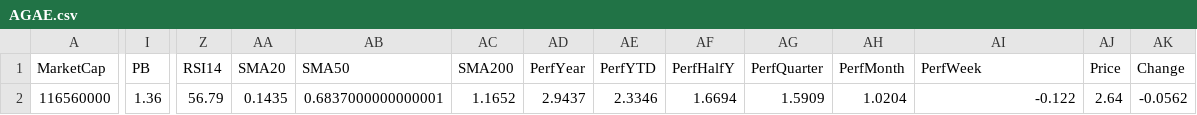
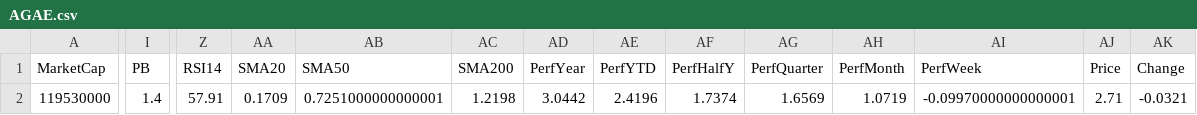
Before and after one commit to mihailnica10/findata, a CSV file: data/AGAE.csv, drawn as a sheet; only a part is shown, gaps mark what is left out; the diff names each change by its address in the sheet, - before the commit and + after, or states it on an @@ line.

Commit message:
Update financial data for AGAE (CSV for new quarter)

```diff
--- a/data/AGAE.csv
+++ b/data/AGAE.csv
-A2 (MarketCap): 116560000
+A2 (MarketCap): 119530000
-I2 (PB): 1.36
+I2 (PB): 1.4
-Z2 (RSI14): 56.79
+Z2 (RSI14): 57.91
-AA2 (SMA20): 0.1435
+AA2 (SMA20): 0.1709
-AB2 (SMA50): 0.6837000000000001
+AB2 (SMA50): 0.7251000000000001
-AC2 (SMA200): 1.1652
+AC2 (SMA200): 1.2198
-AD2 (PerfYear): 2.9437
+AD2 (PerfYear): 3.0442
-AE2 (PerfYTD): 2.3346
+AE2 (PerfYTD): 2.4196
-AF2 (PerfHalfY): 1.6694
+AF2 (PerfHalfY): 1.7374
-AG2 (PerfQuarter): 1.5909
+AG2 (PerfQuarter): 1.6569
-AH2 (PerfMonth): 1.0204
+AH2 (PerfMonth): 1.0719
-AI2 (PerfWeek): -0.122
+AI2 (PerfWeek): -0.09970000000000001
-AJ2 (Price): 2.64
+AJ2 (Price): 2.71
-AK2 (Change): -0.0562
+AK2 (Change): -0.0321
```
